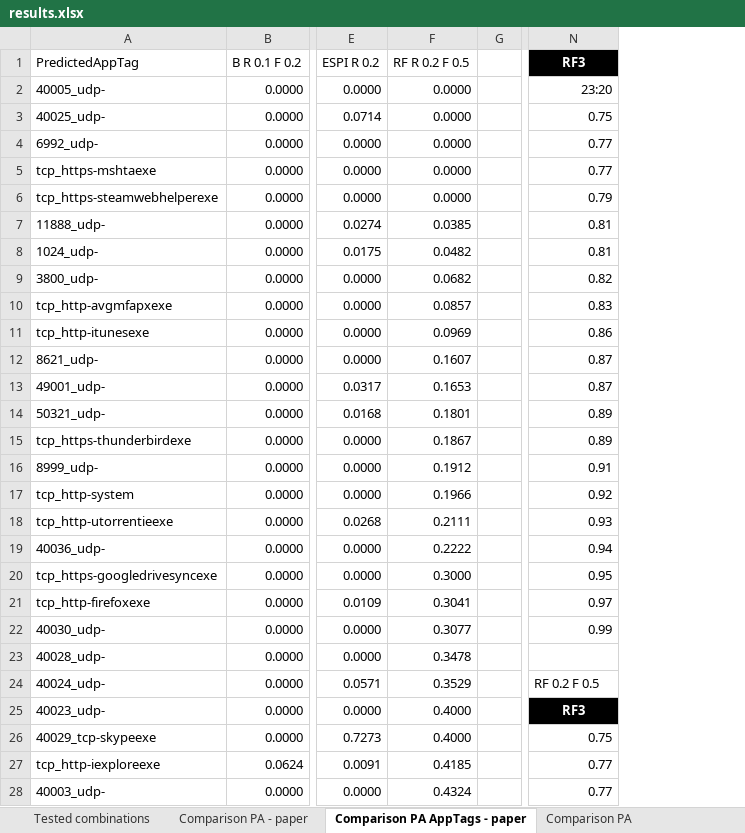
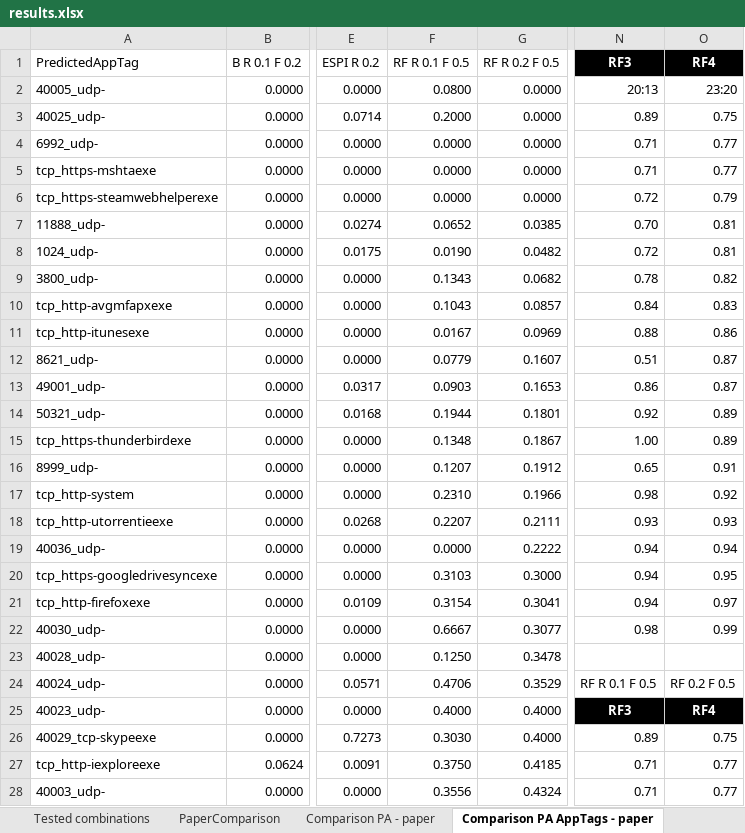
Before and after one commit to pluskal/AppIdent, an Excel workbook: Results/results.xlsx, sheet Comparison PA AppTags - paper, drawn as a sheet; only a part is shown, gaps mark what is left out; values as stored, in another font and other column widths than the file's, no borders; charts and pictures and conditional formats not drawn; removed rows and columns are numbered as before the commit, all else as after; the diff covers the shown part only; the diff names each change by its address in the sheet, - before the commit and + after, or states it on an @@ line.

Commit message:
Add RF3,RF4 comparison for paper.

```diff
--- a/Results/results.xlsx (sheet Comparison PA AppTags - paper)
+++ b/Results/results.xlsx (sheet Comparison PA AppTags - paper)
+sheet tab: PaperComparison
+column F (RF R 0.1 F 0.5), rows 2-28: 0.0800 | 0.2000 | 0.0000 | 0.0000 | 0.0000 | 0.0652 | 0.0190 | 0.1343 | 0.1043 | 0.0167 | 0.0779 | 0.0903 | 0.1944 | 0.1348 | 0.1207 | 0.2310 | 0.2207 | 0.0000 | 0.3103 | 0.3154 | 0.6667 | 0.1250 | 0.4706 | 0.4000 | 0.3030 | 0.3750 | 0.3556
-column G, empty
+column O (RF4), rows 2-28: 23:20 | 0.75 | 0.77 | 0.77 | 0.79 | 0.81 | 0.81 | 0.82 | 0.83 | 0.86 | 0.87 | 0.87 | 0.89 | 0.89 | 0.91 | 0.92 | 0.93 | 0.94 | 0.95 | 0.97 | 0.99 |  | RF 0.2 F 0.5 | RF4 | 0.75 | 0.77 | 0.77
-N2 (RF3): 23:20
+N2 (RF3): 20:13
-N3 (RF3): 0.75
+N3 (RF3): 0.89
-N4:N5 (RF3): 0.77
+N4:N5 (RF3): 0.71
-N6 (RF3): 0.79
+N6 (RF3): 0.72
-N7 (RF3): 0.81
+N7 (RF3): 0.70
-N8 (RF3): 0.81
+N8 (RF3): 0.72
-N9 (RF3): 0.82
+N9 (RF3): 0.78
-N10 (RF3): 0.83
+N10 (RF3): 0.84
-N11 (RF3): 0.86
+N11 (RF3): 0.88
-N12 (RF3): 0.87
+N12 (RF3): 0.51
-N13 (RF3): 0.87
+N13 (RF3): 0.86
-N14 (RF3): 0.89
+N14 (RF3): 0.92
-N15 (RF3): 0.89
+N15 (RF3): 1.00
-N16 (RF3): 0.91
+N16 (RF3): 0.65
-N17 (RF3): 0.92
+N17 (RF3): 0.98
-N20 (RF3): 0.95
+N20 (RF3): 0.94
-N21 (RF3): 0.97
+N21 (RF3): 0.94
-N22 (RF3): 0.99
+N22 (RF3): 0.98
-N24 (RF3): RF 0.2 F 0.5
+N24 (RF3): RF R 0.1 F 0.5
-N26 (RF3): 0.75
+N26 (RF3): 0.89
-N27:N28 (RF3): 0.77
+N27:N28 (RF3): 0.71
```
Also changed, not shown: 4 added rows and 21 edited cells elsewhere in this sheet, sheet Comparison PA - paper, sheet Comparison PA AppTags, formulas that keep their value, charts or pictures.
